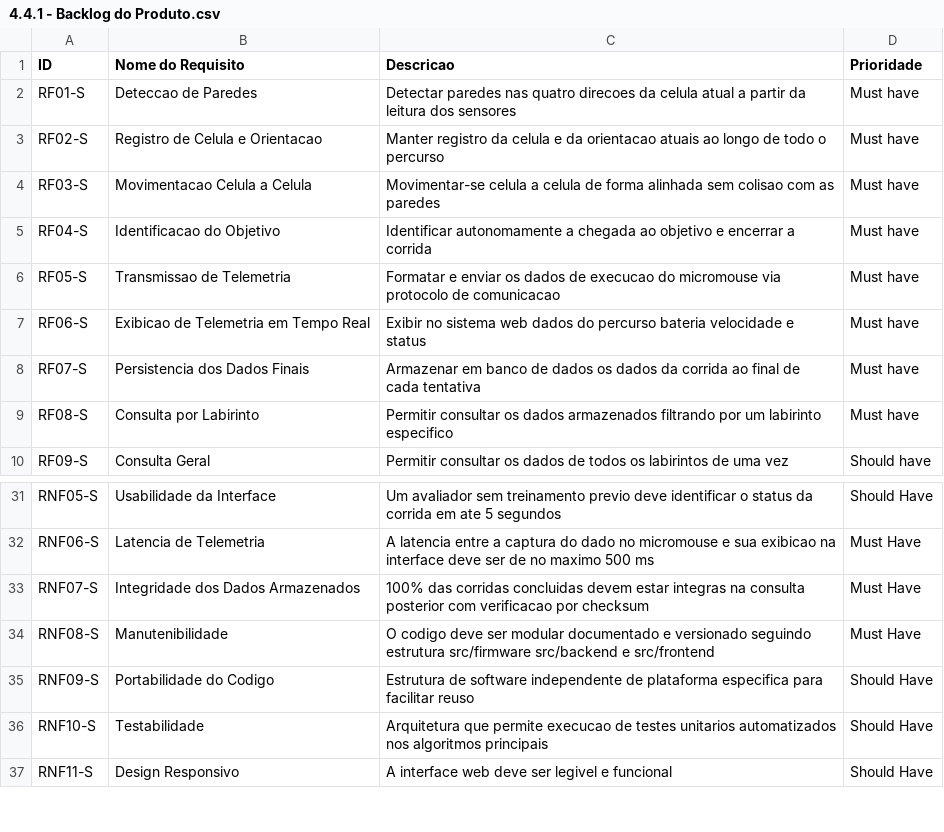
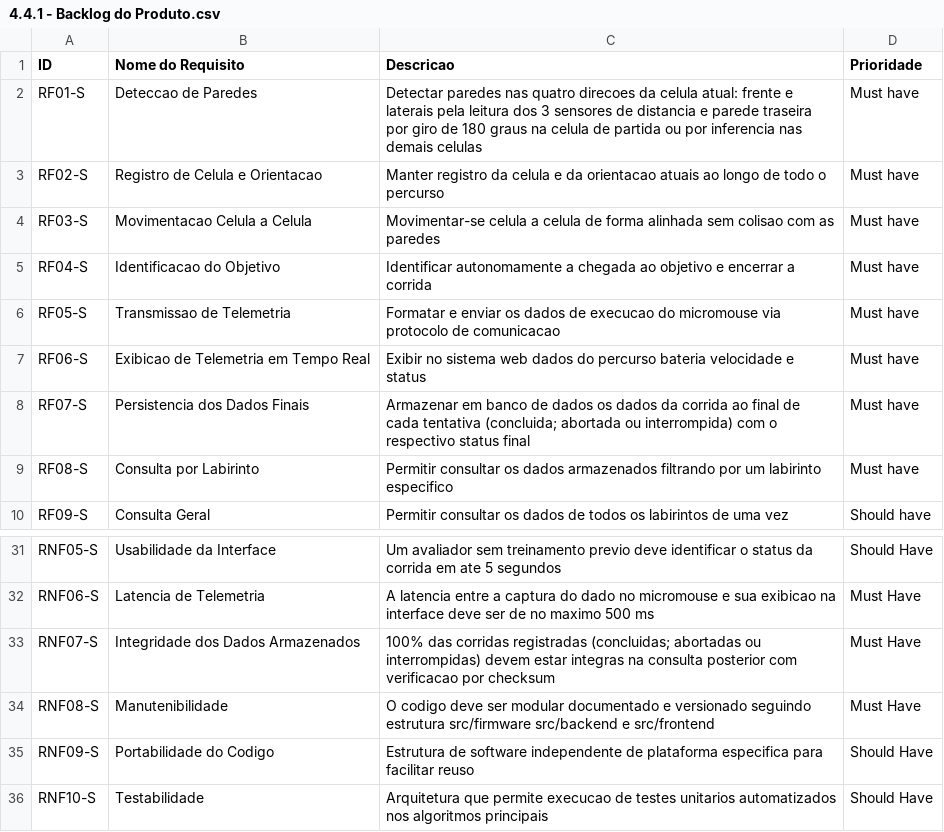
Before and after one commit to fcte-pi1/2026.2_PI1__Grupo2_Juliana, a CSV file: docs/4.4.1 - Backlog do Produto.csv, drawn as a sheet; only a part is shown, gaps mark what is left out; the shorter side is filled out with more unchanged rows.

Commit message:
docs: Atualiza RF01-S, RF07-S e RNF07-S no backlog e requisitos
- RF01-S: 3 sensores (frente e laterais); parede traseira por giro de 180° na partida ou inferência
- RF07-S e RNF07-S: incluem corridas abortadas e interrompidas
- Corrige numeração do título do backlog para 4.4.1

```diff
--- a/docs/4.4.1 - Backlog do Produto.csv
+++ b/docs/4.4.1 - Backlog do Produto.csv
@@ -1,3 +1,3 @@
 ID,Nome do Requisito,Descricao,Prioridade
-RF01-S,Deteccao de Paredes,Detectar paredes nas quatro direcoes da celula atual a partir da leitura dos sensores,Must have
+RF01-S,Deteccao de Paredes,Detectar paredes nas quatro direcoes da celula atual: frente e laterais pela leitura dos 3 sensores de distancia e parede traseira por giro de 180 graus na celula de partida ou por inferencia nas demais celulas,Must have
 RF02-S,Registro de Celula e Orientacao,Manter registro da celula e da orientacao atuais ao longo de todo o percurso,Must have
@@ -7,3 +7,3 @@ RF05-S,Transmissao de Telemetria,Formatar e enviar os dados de execucao do micro
 RF06-S,Exibicao de Telemetria em Tempo Real,Exibir no sistema web dados do percurso bateria velocidade e status,Must have
-RF07-S,Persistencia dos Dados Finais,Armazenar em banco de dados os dados da corrida ao final de cada tentativa,Must have
+RF07-S,Persistencia dos Dados Finais,Armazenar em banco de dados os dados da corrida ao final de cada tentativa (concluida; abortada ou interrompida) com o respectivo status final,Must have
 RF08-S,Consulta por Labirinto,Permitir consultar os dados armazenados filtrando por um labirinto especifico,Must have
@@ -32,3 +32,3 @@ RNF05-S,Usabilidade da Interface,Um avaliador sem treinamento previo deve identi
 RNF06-S,Latencia de Telemetria,A latencia entre a captura do dado no micromouse e sua exibicao na interface deve ser de no maximo 500 ms,Must Have
-RNF07-S,Integridade dos Dados Armazenados,100% das corridas concluidas devem estar integras na consulta posterior com verificacao por checksum,Must Have
+RNF07-S,Integridade dos Dados Armazenados,100% das corridas registradas (concluidas; abortadas ou interrompidas) devem estar integras na consulta posterior com verificacao por checksum,Must Have
 RNF08-S,Manutenibilidade,O codigo deve ser modular documentado e versionado seguindo estrutura src/firmware src/backend e src/frontend,Must Have
```
Also changed, not shown: 3 other files.
